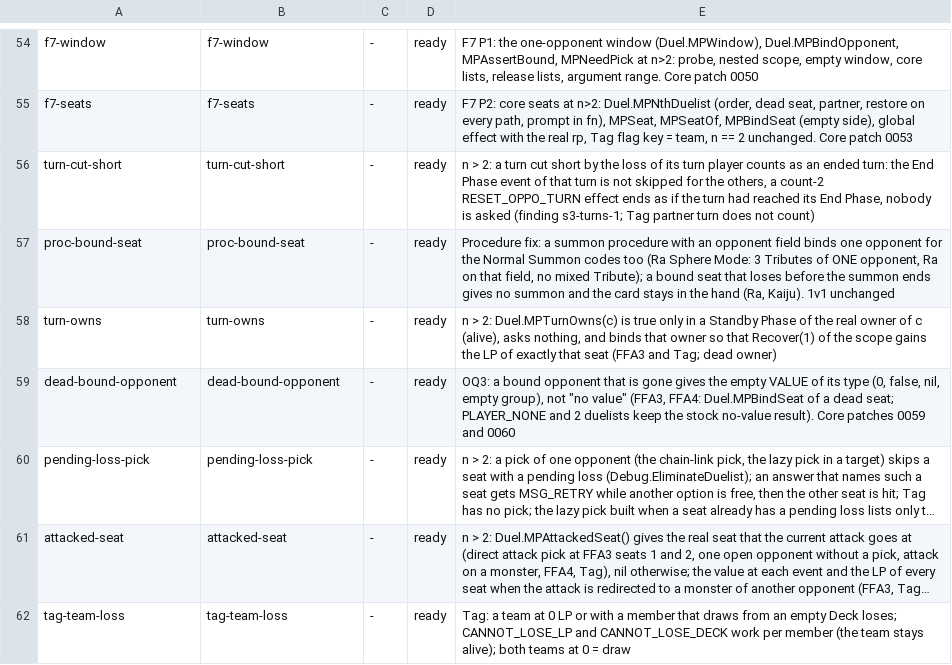
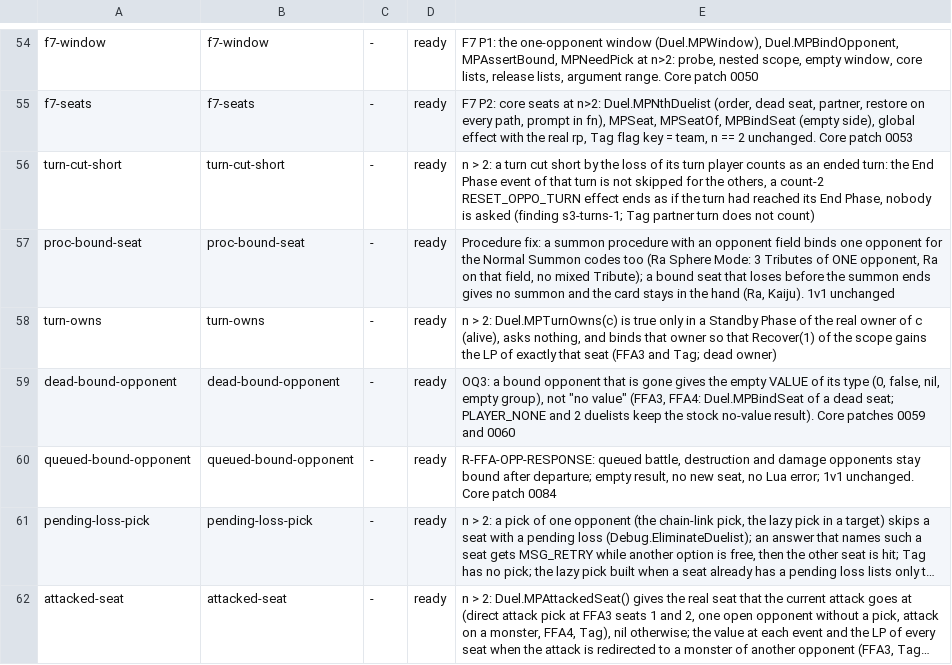
Before and after one commit to DuelingDomain/yugioh-bot, a TSV file: packages/duel-server/scripts/native/checks/checks.tsv, drawn as a sheet; only a part is shown, gaps mark what is left out; the shorter side is filled out with more unchanged rows; long unchanged cells end in …; the diff names each change by its address in the sheet, - before the commit and + after, or states it on an @@ line.

```diff
--- a/packages/duel-server/scripts/native/checks/checks.tsv
+++ b/packages/duel-server/scripts/native/checks/checks.tsv
+row 60: queued-bound-opponent | queued-bound-opponent | - | ready | R-FFA-OPP-RESPONSE: queued battle, destruction and damage opponents stay bound after departure; empty result, no new seat, no Lua error; 1v1 unchanged. Core patch 0084
```
Also changed, not shown: 4 other files.
